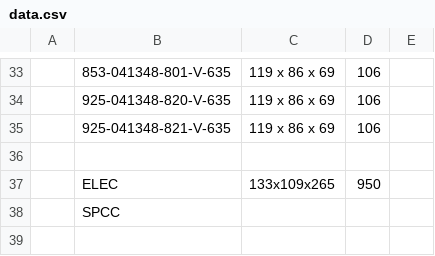
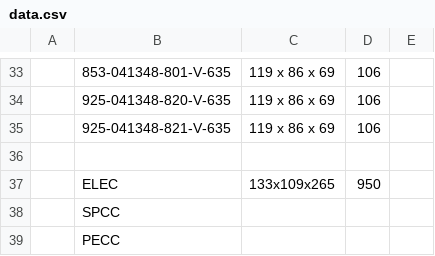
Before and after one commit to Zack9725/Shipping, a CSV file: data.csv, drawn as a sheet; only a part is shown, gaps mark what is left out; the diff names each change by its address in the sheet, - before the commit and + after, or states it on an @@ line.

Commit message:
Auto-update PN data 2026-08-24T03:47:51.546Z

```diff
--- a/data.csv
+++ b/data.csv
+row 39:  | PECC
```
